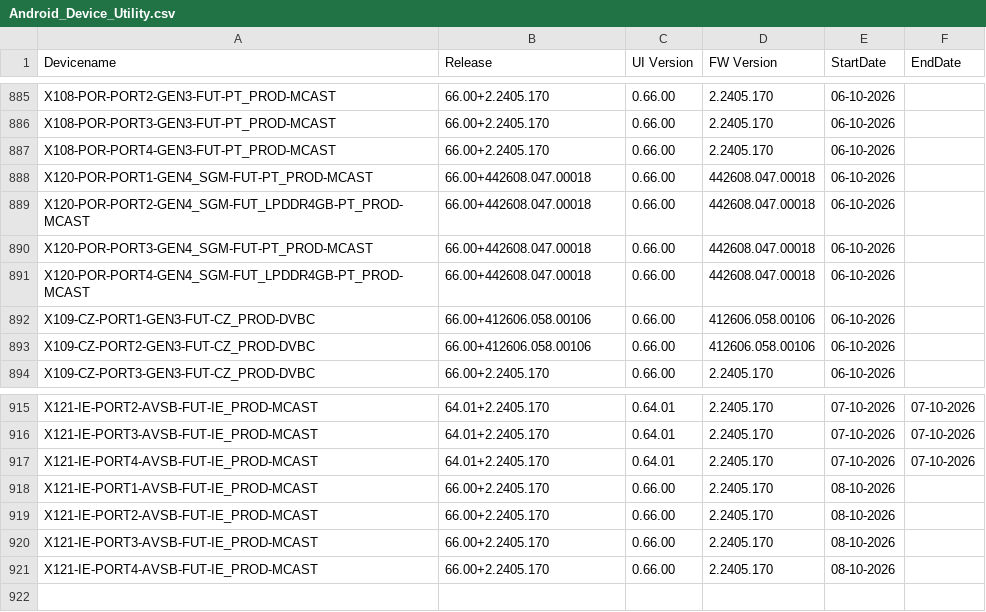
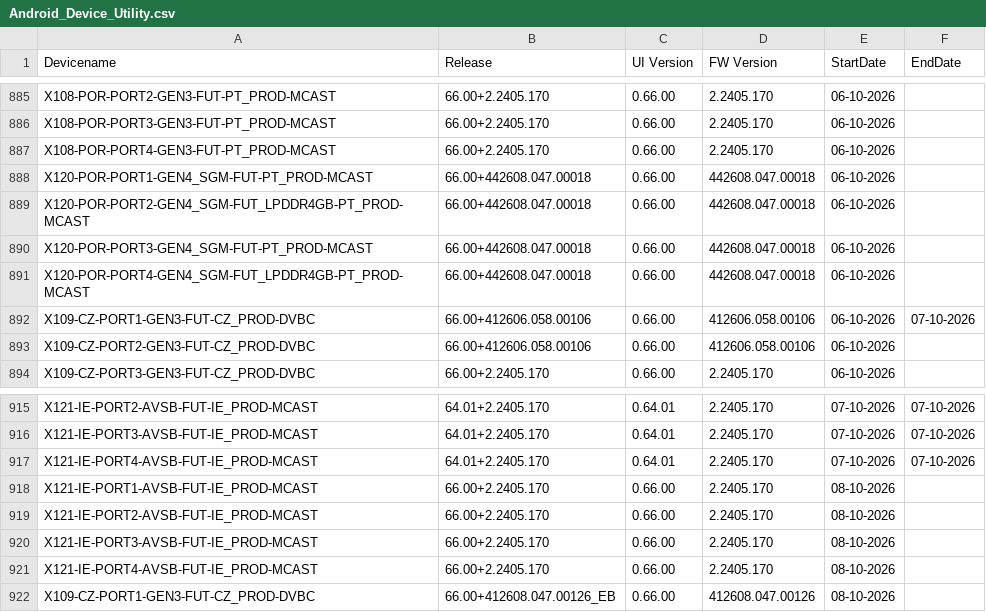
Before and after one commit to VFTV-Testing/VCOEQA-Utilities, a CSV file: DeviceInformation_Utility/Android_Device_Utility.csv, drawn as a sheet; only a part is shown, gaps mark what is left out.

Commit message:
Bulk update device data

```diff
--- a/DeviceInformation_Utility/Android_Device_Utility.csv
+++ b/DeviceInformation_Utility/Android_Device_Utility.csv
@@ -891,3 +891,3 @@ X120-POR-PORT3-GEN4_SGM-FUT-PT_PROD-MCAST,66.00+442608.047.00018,0.66.00,442608.
 X120-POR-PORT4-GEN4_SGM-FUT_LPDDR4GB-PT_PROD-MCAST,66.00+442608.047.00018,0.66.00,442608.047.00018,06-10-2026,
-X109-CZ-PORT1-GEN3-FUT-CZ_PROD-DVBC,66.00+412606.058.00106,0.66.00,412606.058.00106,06-10-2026,
+X109-CZ-PORT1-GEN3-FUT-CZ_PROD-DVBC,66.00+412606.058.00106,0.66.00,412606.058.00106,06-10-2026,07-10-2026
 X109-CZ-PORT2-GEN3-FUT-CZ_PROD-DVBC,66.00+412606.058.00106,0.66.00,412606.058.00106,06-10-2026,
@@ -921 +921,2 @@ X121-IE-PORT3-AVSB-FUT-IE_PROD-MCAST,66.00+2.2405.170,0.66.00,2.2405.170,08-10-2
 X121-IE-PORT4-AVSB-FUT-IE_PROD-MCAST,66.00+2.2405.170,0.66.00,2.2405.170,08-10-2026,
+X109-CZ-PORT1-GEN3-FUT-CZ_PROD-DVBC,66.00+412608.047.00126_EB,0.66.00,412608.047.00126,08-10-2026,
```
